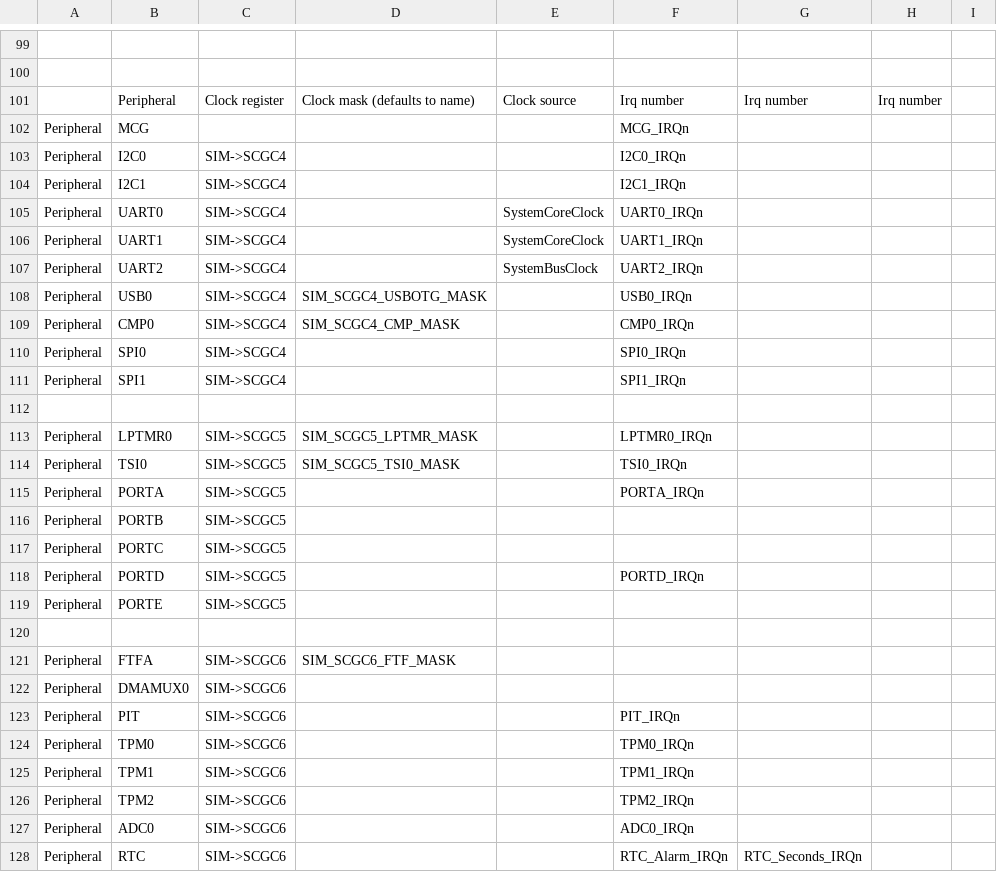
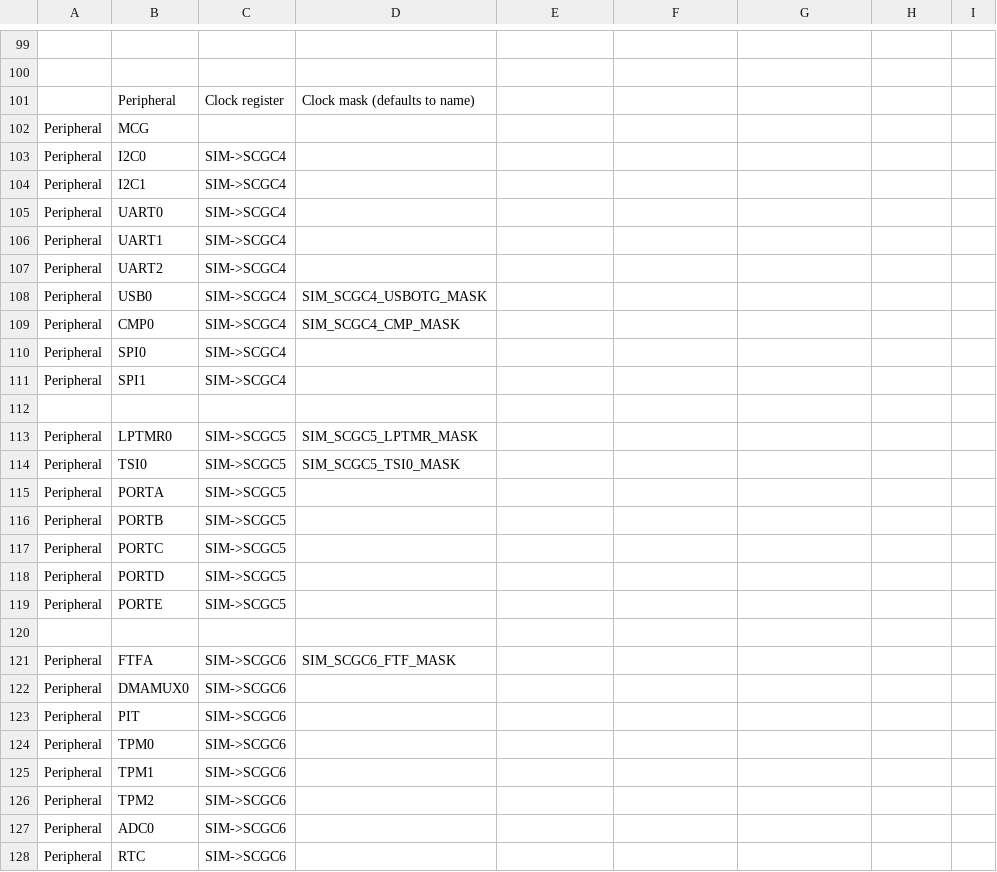
Before and after one commit to podonoghue/usbdm-eclipse-plugins, a CSV file: net.sourceforge.usbdm.deviceEditor/data/MKL25Z4.csv, drawn as a sheet; only a part is shown, gaps mark what is left out; the diff covers the shown part only; the diff names each change by its address in the sheet, - before the commit and + after, or states it on an @@ line.

```diff
--- a/net.sourceforge.usbdm.deviceEditor/data/MKL25Z4.csv
+++ b/net.sourceforge.usbdm.deviceEditor/data/MKL25Z4.csv
-E101: Clock source
+E101: (empty)
-F101: Irq number
+F101: (empty)
-G101: Irq number
+G101: (empty)
-H101: Irq number
+H101: (empty)
-F102: MCG_IRQn
+F102: (empty)
-F103: I2C0_IRQn
+F103: (empty)
-F104: I2C1_IRQn
+F104: (empty)
-E105:E106: SystemCoreClock
+E105:E106: (empty)
-F105: UART0_IRQn
+F105: (empty)
-F106: UART1_IRQn
+F106: (empty)
-E107: SystemBusClock
+E107: (empty)
-F107: UART2_IRQn
+F107: (empty)
-F108: USB0_IRQn
+F108: (empty)
-F109: CMP0_IRQn
+F109: (empty)
-F110: SPI0_IRQn
+F110: (empty)
-F111: SPI1_IRQn
+F111: (empty)
-F113: LPTMR0_IRQn
+F113: (empty)
-F114: TSI0_IRQn
+F114: (empty)
-F115: PORTA_IRQn
+F115: (empty)
-F118: PORTD_IRQn
+F118: (empty)
-F123: PIT_IRQn
+F123: (empty)
-F124: TPM0_IRQn
+F124: (empty)
-F125: TPM1_IRQn
+F125: (empty)
-F126: TPM2_IRQn
+F126: (empty)
-F127: ADC0_IRQn
+F127: (empty)
-F128: RTC_Alarm_IRQn
+F128: (empty)
-G128: RTC_Seconds_IRQn
+G128: (empty)
```
Also changed, not shown: 3 edited cells elsewhere in this file, net.sourceforge.usbdm.deviceEditor/data/MKL27Z644.csv, net.sourceforge.usbdm.deviceEditor/data/MKL43Z4.csv, 36 other files.
